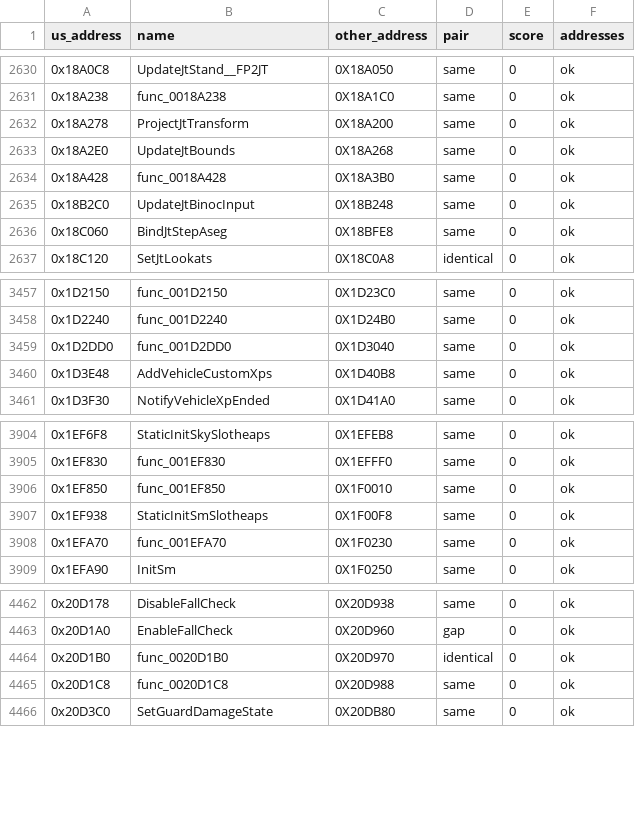
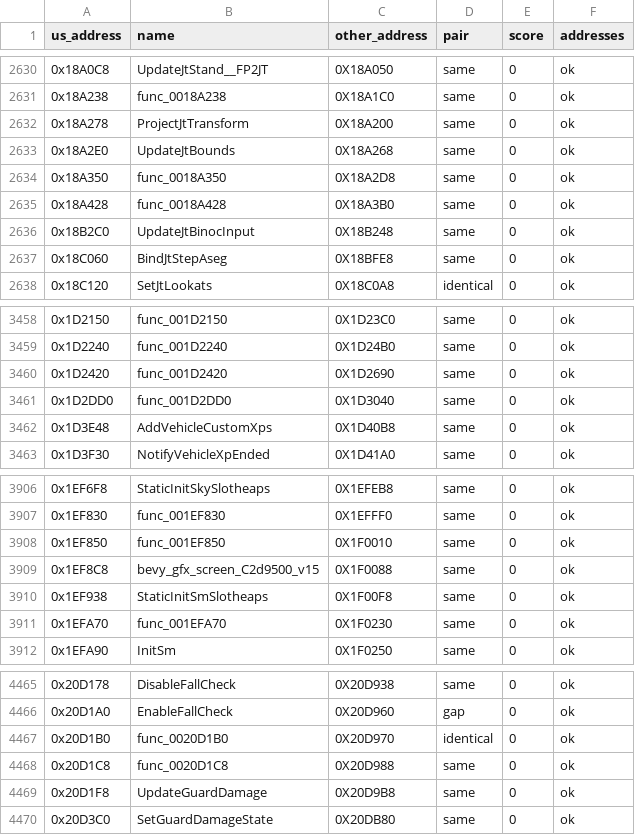
Before and after one commit to Blightwidow/rogue-byte, a TSV file: config/eu/c_status.tsv, drawn as a sheet; only a part is shown, gaps mark what is left out; the diff names each change by its address in the sheet, - before the commit and + after, or states it on an @@ line.

```diff
--- a/config/eu/c_status.tsv
+++ b/config/eu/c_status.tsv
+row 2634: 0x18A350 | func_0018A350 | 0X18A2D8 | same | 0 | ok
+row 3460: 0x1D2420 | func_001D2420 | 0X1D2690 | same | 0 | ok
+row 3909: 0x1EF8C8 | bevy_gfx_screen_C2d9500_v15 | 0X1F0088 | same | 0 | ok
+row 4469: 0x20D1F8 | UpdateGuardDamage | 0X20D9B8 | same | 0 | ok
```
Also changed, not shown: config/eu/addresses.tsv, src/MANIFEST.tsv, 10 other files.
